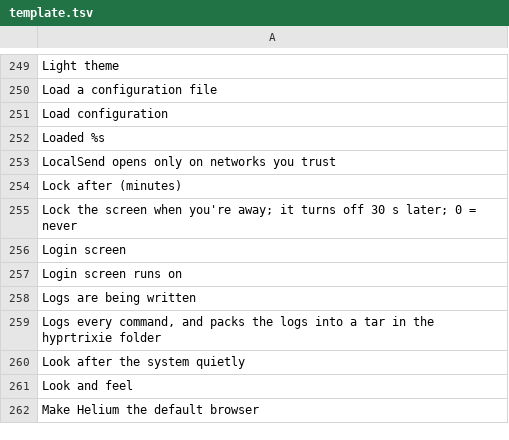
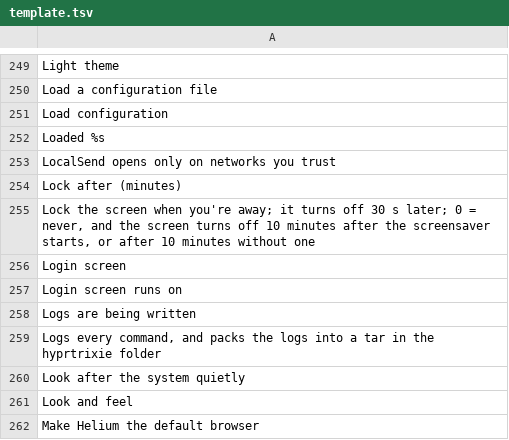
Before and after one commit to Ahmadlolbit/hyprtrixie, a TSV file: manifests/locale/template.tsv, drawn as a sheet; only a part is shown, gaps mark what is left out.

Commit message:
Turn the screens off even with locking off

```diff
--- a/manifests/locale/template.tsv
+++ b/manifests/locale/template.tsv
@@ -254,3 +254,3 @@ LocalSend opens only on networks you trust
 Lock after (minutes)	
-Lock the screen when you're away; it turns off 30 s later; 0 = never	
+Lock the screen when you're away; it turns off 30 s later; 0 = never, and the screen turns off 10 minutes after the screensaver starts, or after 10 minutes without one	
 Login screen	
```
Also changed, not shown: 3 other files.
